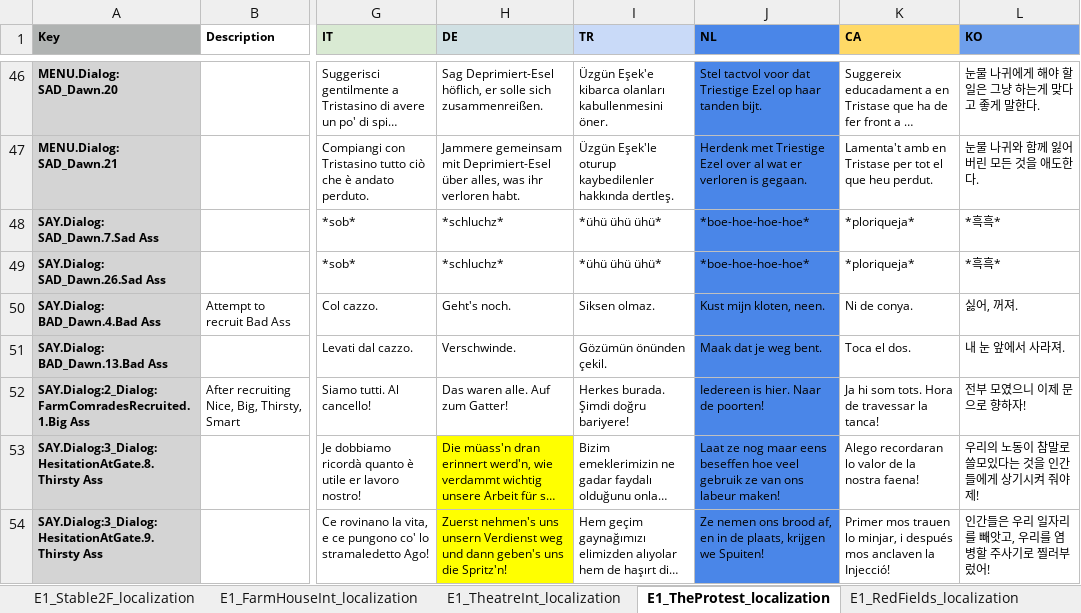
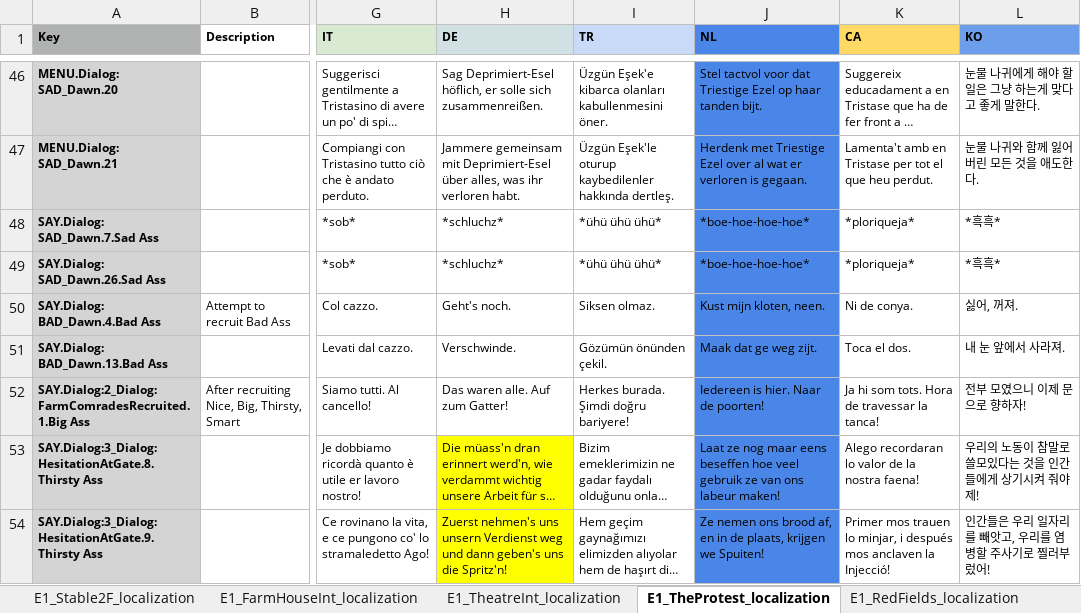
Before and after one commit to TomVDH/AM_FL_TRANS, an Excel workbook: excels/1_asses.masses_E1Proxy.xlsx, sheet E1_TheProtest_localization, drawn as a sheet; only a part is shown, gaps mark what is left out; long unchanged cells end in …; values as stored, in another font and other column widths than the file's, no borders; the diff names each change by its address in the sheet, - before the commit and + after, or states it on an @@ line.

```diff
--- a/excels/1_asses.masses_E1Proxy.xlsx (sheet E1_TheProtest_localization)
+++ b/excels/1_asses.masses_E1Proxy.xlsx (sheet E1_TheProtest_localization)
-J51 (NL): Maak dat je weg bent.
+J51 (NL): Maak dat ge weg zijt.
```
Also changed, not shown: sheet E1_Farm_localization, excels/2_asses.masses_E2Proxy.xlsx, excels/6_asses.masses_E6Proxy.xlsx, 3 other files.
